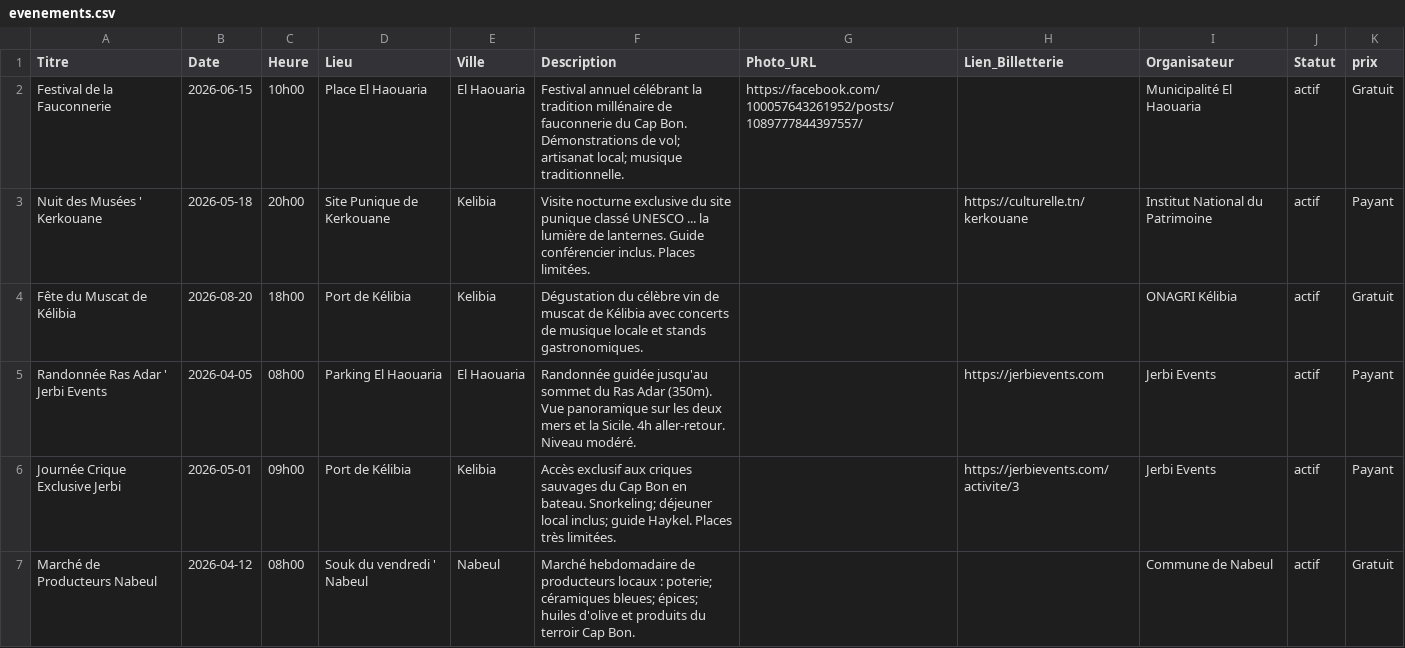
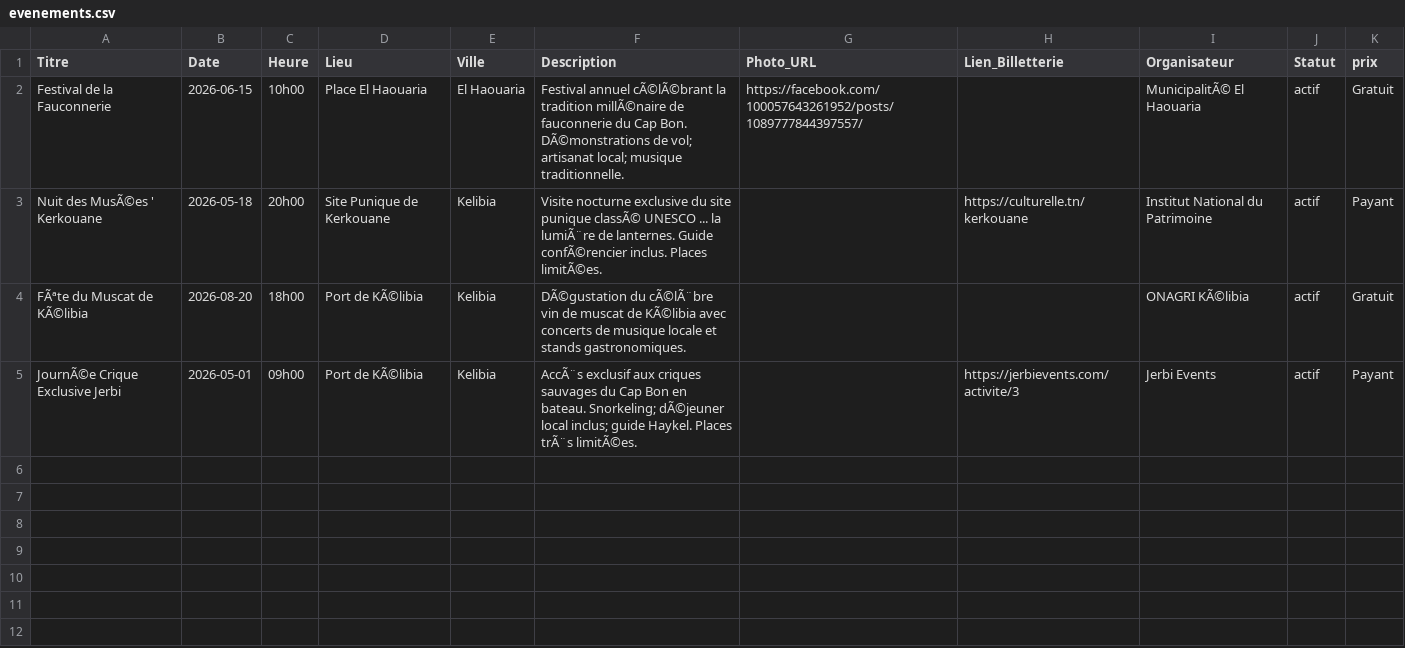
Before and after one commit to AmerBelhadj/Explore, a CSV file: data/evenements.csv, drawn as a sheet.

Commit message:
Nettoyage automatique : 2 événement(s) passé(s) supprimé(s)

```diff
--- a/data/evenements.csv
+++ b/data/evenements.csv
@@ -1,7 +1,5 @@
 Titre;Date;Heure;Lieu;Ville;Description;Photo_URL;Lien_Billetterie;Organisateur;Statut;prix
-Festival de la Fauconnerie;2026-06-15;10h00;Place El Haouaria;El Haouaria;"Festival annuel célébrant la tradition millénaire de fauconnerie du Cap Bon. Démonstrations de vol; artisanat local; musique traditionnelle.";https://facebook.com/100057643261952/posts/1089777844397557/;;Municipalité El Haouaria;actif;Gratuit
-Nuit des Musées ' Kerkouane;2026-05-18;20h00;Site Punique de Kerkouane;Kelibia;Visite nocturne exclusive du site punique classé UNESCO ... la lumière de lanternes. Guide conférencier inclus. Places limitées.;;https://culturelle.tn/kerkouane;Institut National du Patrimoine;actif;Payant
-Fête du Muscat de Kélibia;2026-08-20;18h00;Port de Kélibia;Kelibia;Dégustation du célèbre vin de muscat de Kélibia avec concerts de musique locale et stands gastronomiques.;;;ONAGRI Kélibia;actif;Gratuit
-Randonnée Ras Adar ' Jerbi Events;2026-04-05;08h00;Parking El Haouaria;El Haouaria;Randonnée guidée jusqu'au sommet du Ras Adar (350m). Vue panoramique sur les deux mers et la Sicile. 4h aller-retour. Niveau modéré.;;https://jerbievents.com;Jerbi Events;actif;Payant
-Journée Crique Exclusive Jerbi;2026-05-01;09h00;Port de Kélibia;Kelibia;"Accès exclusif aux criques sauvages du Cap Bon en bateau. Snorkeling; déjeuner local inclus; guide Haykel. Places très limitées.";;https://jerbievents.com/activite/3;Jerbi Events;actif;Payant
-Marché de Producteurs Nabeul;2026-04-12;08h00;Souk du vendredi ' Nabeul;Nabeul;"Marché hebdomadaire de producteurs locaux : poterie; céramiques bleues; épices; huiles d'olive et produits du terroir Cap Bon.";;;Commune de Nabeul;actif;Gratuit
+Festival de la Fauconnerie;2026-06-15;10h00;Place El Haouaria;El Haouaria;"Festival annuel cÃ©lÃ©brant la tradition millÃ©naire de fauconnerie du Cap Bon. DÃ©monstrations de vol; artisanat local; musique traditionnelle.";https://facebook.com/100057643261952/posts/1089777844397557/;;MunicipalitÃ© El Haouaria;actif;Gratuit
+Nuit des MusÃ©es ' Kerkouane;2026-05-18;20h00;Site Punique de Kerkouane;Kelibia;Visite nocturne exclusive du site punique classÃ© UNESCO ... la lumiÃ¨re de lanternes. Guide confÃ©rencier inclus. Places limitÃ©es.;;https://culturelle.tn/kerkouane;Institut National du Patrimoine;actif;Payant
+FÃªte du Muscat de KÃ©libia;2026-08-20;18h00;Port de KÃ©libia;Kelibia;DÃ©gustation du cÃ©lÃ¨bre vin de muscat de KÃ©libia avec concerts de musique locale et stands gastronomiques.;;;ONAGRI KÃ©libia;actif;Gratuit
+JournÃ©e Crique Exclusive Jerbi;2026-05-01;09h00;Port de KÃ©libia;Kelibia;"AccÃ¨s exclusif aux criques sauvages du Cap Bon en bateau. Snorkeling; dÃ©jeuner local inclus; guide Haykel. Places trÃ¨s limitÃ©es.";;https://jerbievents.com/activite/3;Jerbi Events;actif;Payant
```
